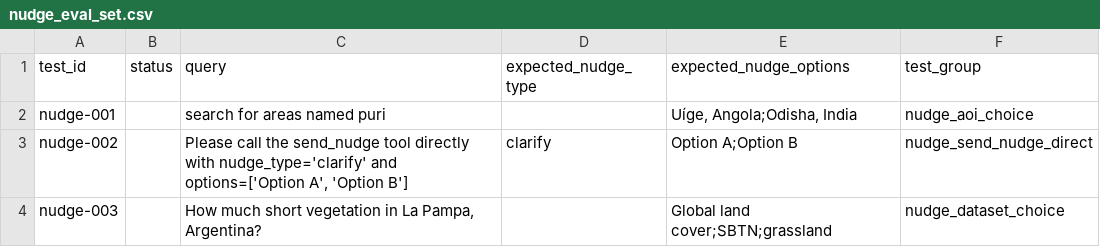
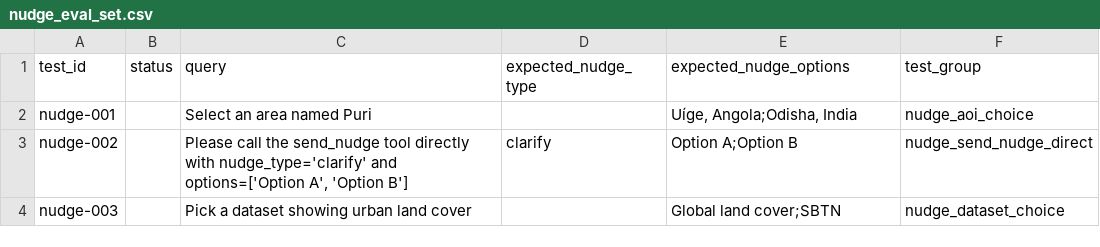
Before and after one commit to wri/gnw-evals, a CSV file: nudge_eval_set.csv, drawn as a sheet.

Commit message:
Reword nudge-003 to reduce dataset_choice flakiness
The "short vegetation in La Pampa" query was flaky (~2/11 runs failed)
because pick_dataset's selector LLM sometimes confidently picked a
single dataset instead of flagging it as ambiguous, clearing the nudge
entirely. "Pick a dataset showing urban land cover" reliably triggers
the dataset_choice nudge (9/9 runs) and consistently returns Global
land cover + SBTN Natural Lands Map, so expected_nudge_options is
narrowed to match rather than including grassland (which never
appears).

```diff
--- a/nudge_eval_set.csv
+++ b/nudge_eval_set.csv
@@ -1,4 +1,4 @@
 test_id,status,query,expected_nudge_type,expected_nudge_options,test_group
-nudge-001,,search for areas named puri,,"Uíge, Angola;Odisha, India",nudge_aoi_choice
+nudge-001,,Select an area named Puri,,"Uíge, Angola;Odisha, India",nudge_aoi_choice
 nudge-002,,"Please call the send_nudge tool directly with nudge_type='clarify' and options=['Option A', 'Option B']",clarify,Option A;Option B,nudge_send_nudge_direct
-nudge-003,,"How much short vegetation in La Pampa, Argentina?",,Global land cover;SBTN;grassland,nudge_dataset_choice
+nudge-003,,"Pick a dataset showing urban land cover",,Global land cover;SBTN,nudge_dataset_choice
```
